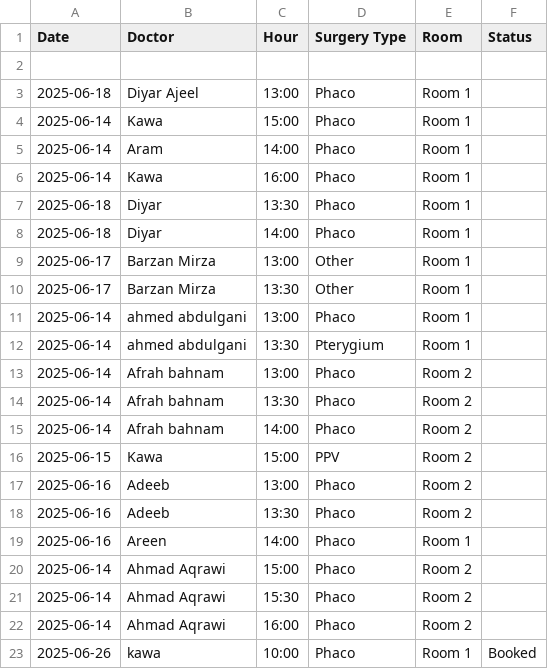
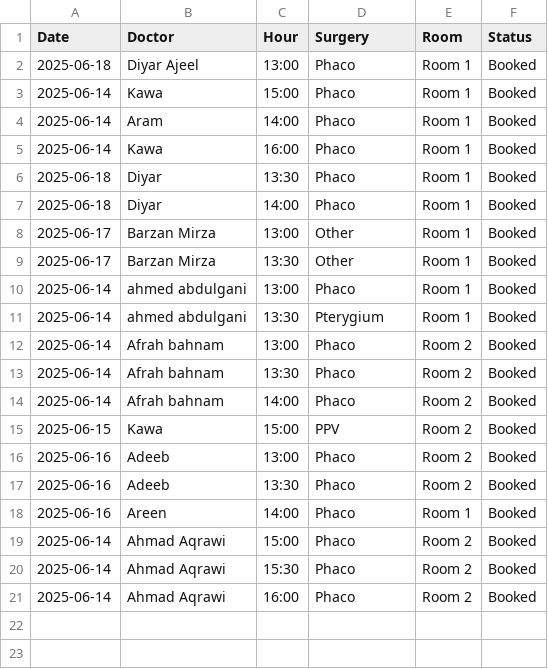
Before and after one commit to ParezDzay/Global, a CSV file: Operation Archive.csv, drawn as a sheet.

Commit message:
Operation Deleted for kawa on 2025-06-26 at 10:00

```diff
--- a/Operation Archive.csv
+++ b/Operation Archive.csv
@@ -1,23 +1,21 @@
-Date,Doctor,Hour,Surgery Type,Room, Status
-
-2025-06-18,Diyar Ajeel,13:00,Phaco,Room 1
-2025-06-14,Kawa,15:00,Phaco,Room 1
-2025-06-14,Aram,14:00,Phaco,Room 1
-2025-06-14,Kawa,16:00,Phaco,Room 1
-2025-06-18,Diyar,13:30,Phaco,Room 1
-2025-06-18,Diyar,14:00,Phaco,Room 1
-2025-06-17,Barzan  Mirza,13:00,Other,Room 1
-2025-06-17,Barzan  Mirza,13:30,Other,Room 1
-2025-06-14,ahmed abdulgani,13:00,Phaco,Room 1
-2025-06-14,ahmed abdulgani,13:30,Pterygium,Room 1
-2025-06-14,Afrah bahnam,13:00,Phaco,Room 2
-2025-06-14,Afrah bahnam,13:30,Phaco,Room 2
-2025-06-14,Afrah bahnam,14:00,Phaco,Room 2
-2025-06-15,Kawa,15:00,PPV,Room 2
-2025-06-16,Adeeb,13:00,Phaco,Room 2
-2025-06-16,Adeeb,13:30,Phaco,Room 2
-2025-06-16,Areen,14:00,Phaco,Room 1
-2025-06-14,Ahmad Aqrawi,15:00,Phaco,Room 2
-2025-06-14,Ahmad Aqrawi,15:30,Phaco,Room 2
-2025-06-14,Ahmad Aqrawi,16:00,Phaco,Room 2
-2025-06-26,kawa,10:00,Phaco,Room 1,Booked
+Date,Doctor,Hour,Surgery,Room,Status
+2025-06-18,Diyar Ajeel,13:00,Phaco,Room 1,Booked
+2025-06-14,Kawa,15:00,Phaco,Room 1,Booked
+2025-06-14,Aram,14:00,Phaco,Room 1,Booked
+2025-06-14,Kawa,16:00,Phaco,Room 1,Booked
+2025-06-18,Diyar,13:30,Phaco,Room 1,Booked
+2025-06-18,Diyar,14:00,Phaco,Room 1,Booked
+2025-06-17,Barzan  Mirza,13:00,Other,Room 1,Booked
+2025-06-17,Barzan  Mirza,13:30,Other,Room 1,Booked
+2025-06-14,ahmed abdulgani,13:00,Phaco,Room 1,Booked
+2025-06-14,ahmed abdulgani,13:30,Pterygium,Room 1,Booked
+2025-06-14,Afrah bahnam,13:00,Phaco,Room 2,Booked
+2025-06-14,Afrah bahnam,13:30,Phaco,Room 2,Booked
+2025-06-14,Afrah bahnam,14:00,Phaco,Room 2,Booked
+2025-06-15,Kawa,15:00,PPV,Room 2,Booked
+2025-06-16,Adeeb,13:00,Phaco,Room 2,Booked
+2025-06-16,Adeeb,13:30,Phaco,Room 2,Booked
+2025-06-16,Areen,14:00,Phaco,Room 1,Booked
+2025-06-14,Ahmad Aqrawi,15:00,Phaco,Room 2,Booked
+2025-06-14,Ahmad Aqrawi,15:30,Phaco,Room 2,Booked
+2025-06-14,Ahmad Aqrawi,16:00,Phaco,Room 2,Booked
```
